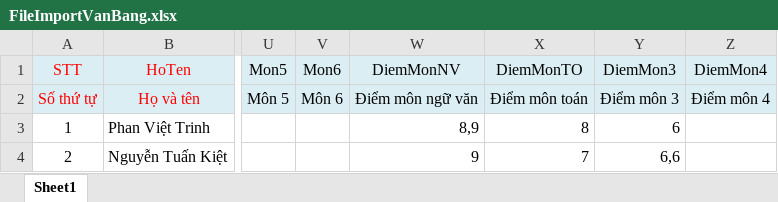
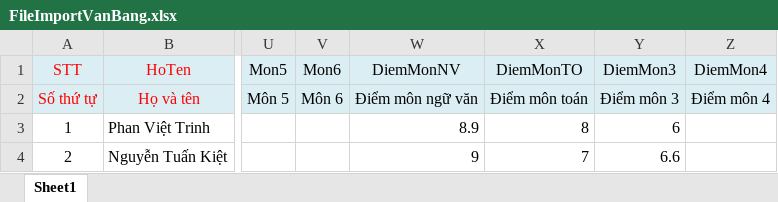
Before and after one commit to keyntk78/fe-_qlvb, an Excel workbook: src/views/FileMau/FileImportVanBang.xlsx, sheet Sheet1, drawn as a sheet; only a part is shown, gaps mark what is left out; values as stored, in another font and other column widths than the file's, no borders; the diff names each change by its address in the sheet, - before the commit and + after, or states it on an @@ line.

```diff
--- a/src/views/FileMau/FileImportVanBang.xlsx (sheet Sheet1)
+++ b/src/views/FileMau/FileImportVanBang.xlsx (sheet Sheet1)
-W3 (DiemMonNV): 8,9
+W3 (DiemMonNV): 8.9
-Y4 (DiemMon3): 6,6
+Y4 (DiemMon3): 6.6
```
Also changed, not shown: src/views/FileMau/FileMauKhongTuDong.xlsx, src/views/FileMau/FileMauTuDong.xlsx.
